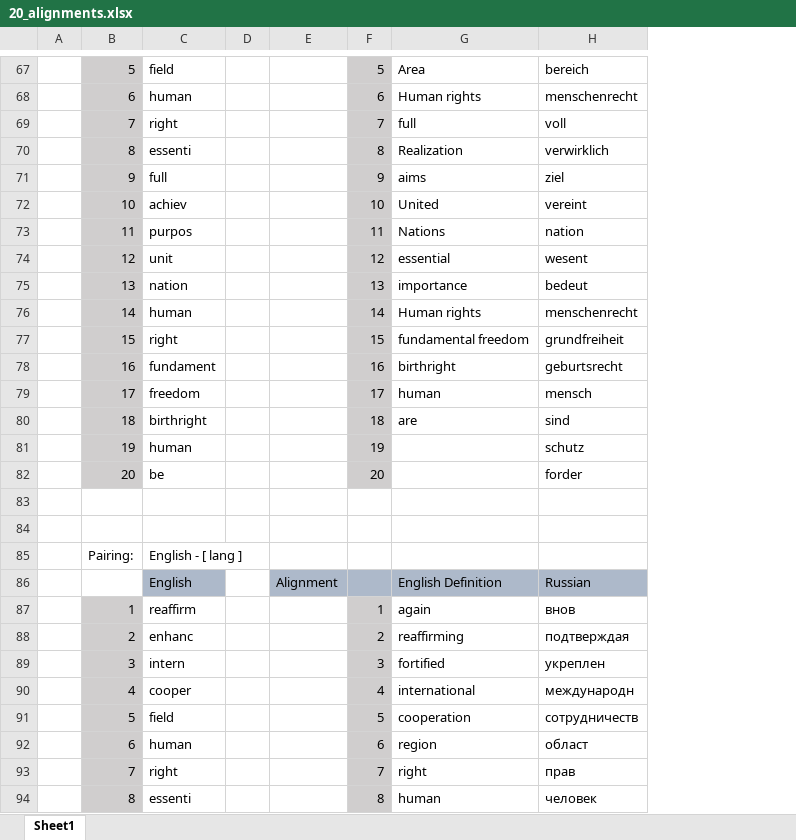
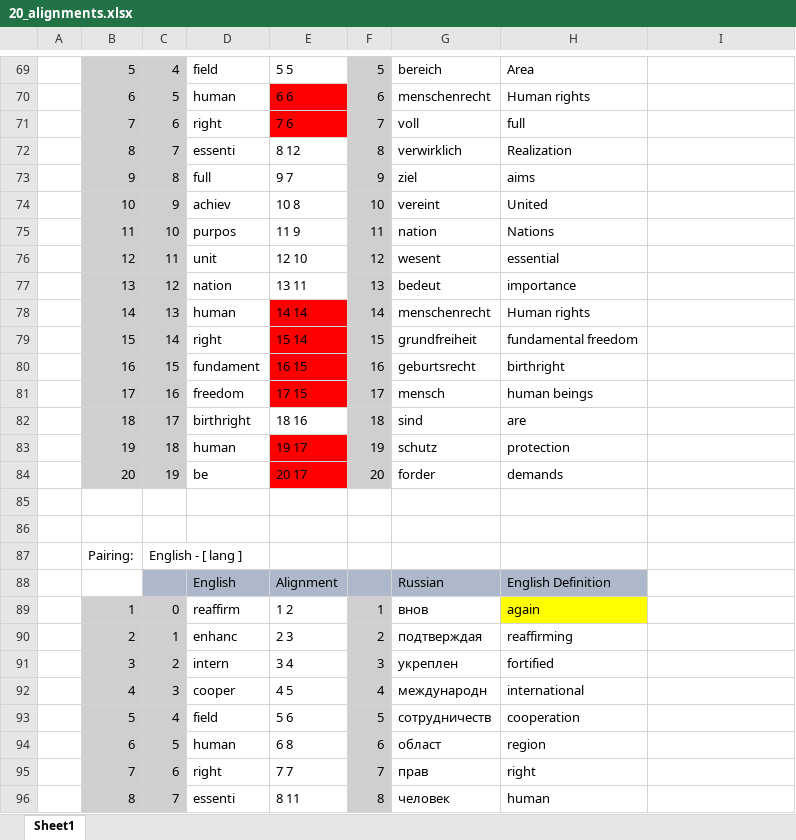
Before and after one commit to jrginn/linguistic-distance, an Excel workbook: alignment_docs/20_alignments.xlsx, sheet Sheet1, drawn as a sheet; only a part is shown, gaps mark what is left out; values as stored, in another font and other column widths than the file's, no borders; charts and pictures not drawn; removed rows and columns are numbered as before the commit, all else as after; the diff covers the shown part only; the diff names each change by its address in the sheet, - before the commit and + after, or states it on an @@ line.

```diff
--- a/alignment_docs/20_alignments.xlsx (sheet Sheet1)
+++ b/alignment_docs/20_alignments.xlsx (sheet Sheet1)
+column C, rows 69-96: 4 | 5 | 6 | 7 | 8 | 9 | 10 | 11 | 12 | 13 | 14 | 15 | 16 | 17 | 18 | 19 |  |  | English - [ lang ] |  | 0 | 1 | 2 | 3 | 4 | 5 | 6 | 7
-column D, empty
-column E, row 86: Alignment
+column E, rows 69-96: 5 5 | 6 6 | 7 6 | 8 12 | 9 7 | 10 8 | 11 9 | 12 10 | 13 11 | 14 14 | 15 14 | 16 15 | 17 15 | 18 16 | 19 17 | 20 17 |  |  |  | Alignment | 1 2 | 2 3 | 3 4 | 4 5 | 5 6 | 6 8 | 7 7 | 8 11
+column G, rows 69-96: bereich | menschenrecht | voll | verwirklich | ziel | vereint | nation | wesent | bedeut | menschenrecht | grundfreiheit | geburtsrecht | mensch | sind | schutz | forder |  |  |  | Russian | внов | подтверждая | укреплен | международн | сотрудничеств | област | прав | человек
+column H, rows 69-96: Area | Human rights | full | Realization | aims | United | Nations | essential | importance | Human rights | fundamental freedom | birthright | human beings | are | protection | demands |  |  |  | English Definition | again | reaffirming | fortified | international | cooperation | region | right | human
-column H, rows 67-94: bereich | menschenrecht | voll | verwirklich | ziel | vereint | nation | wesent | bedeut | menschenrecht | grundfreiheit | geburtsrecht | mensch | sind | schutz | forder |  |  |  | Russian | внов | подтверждая | укреплен | международн | сотрудничеств | област | прав | человек
-I69: Area
+I69: (empty)
-I70: Human rights
+I70: (empty)
-I71: full
+I71: (empty)
-I72: Realization
+I72: (empty)
-I73: aims
+I73: (empty)
-I74: United
+I74: (empty)
-I75: Nations
+I75: (empty)
-I76: essential
+I76: (empty)
-I77: importance
+I77: (empty)
-I78: Human rights
+I78: (empty)
-I79: fundamental freedom
+I79: (empty)
-I80: birthright
+I80: (empty)
-I81: human
+I81: (empty)
-I82: are
+I82: (empty)
-D87: English - [ lang ]
+D87: (empty)
-I88: English Definition
+I88: (empty)
-I88 fill: #ADB9CA
+I88 fill: none
-I89: again
+I89: (empty)
-I90: reaffirming
+I90: (empty)
-I91: fortified
+I91: (empty)
-I92: international
+I92: (empty)
-I93: cooperation
+I93: (empty)
-I94: region
+I94: (empty)
-I95: right
+I95: (empty)
-I96: human
+I96: (empty)
```
Also changed, not shown: 160 added rows, 67 edited cells and cell formats elsewhere in this sheet, formulas that keep their value, charts or pictures, alignment_docs/50_alignments.xlsx, 8 other files.
